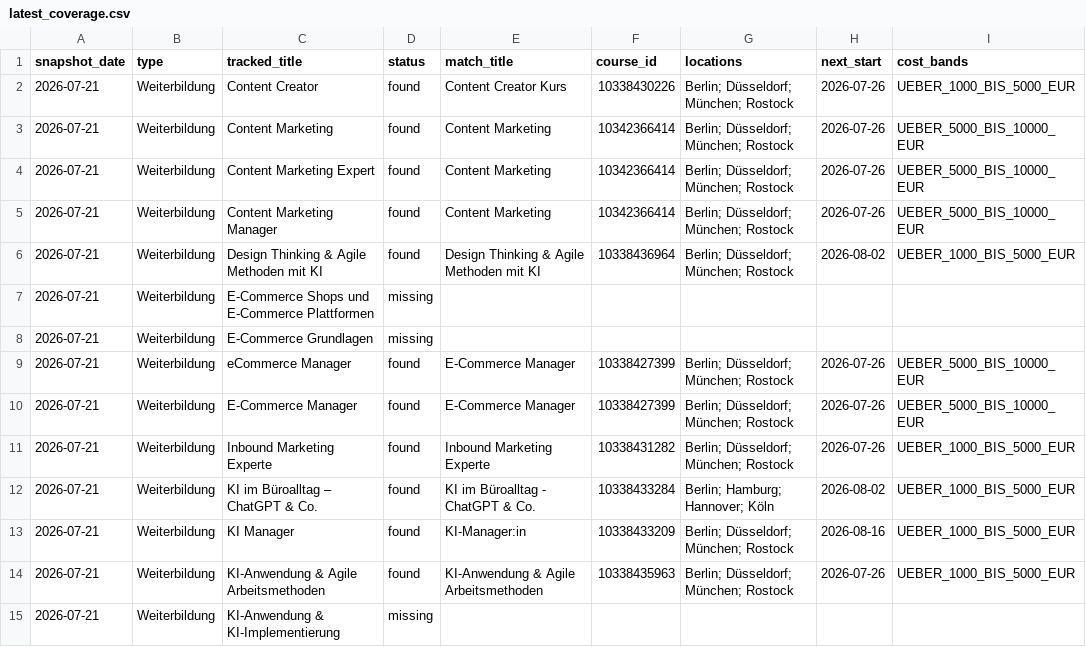
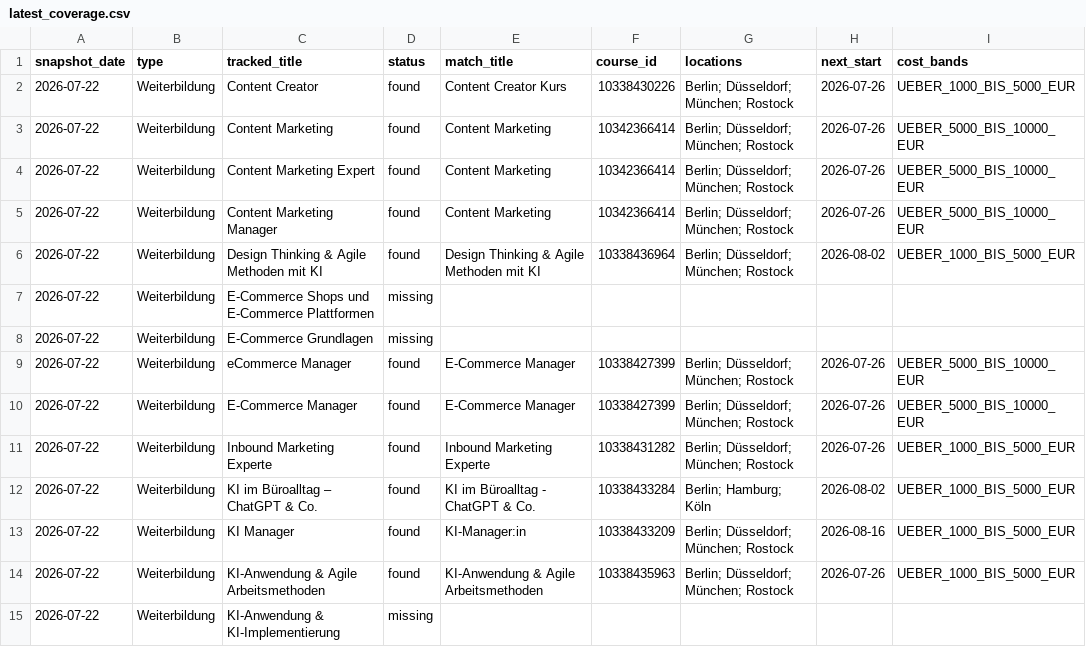
Before and after one commit to oopsrathan-create/Mein_now-crawler, a CSV file: meinnow_crawler/data/latest_coverage.csv, drawn as a sheet; only a part is shown; the diff covers the shown part only; the diff names each change by its address in the sheet, - before the commit and + after, or states it on an @@ line.

```diff
--- a/meinnow_crawler/data/latest_coverage.csv
+++ b/meinnow_crawler/data/latest_coverage.csv
-A2:A15 (snapshot_date): 2026-07-21
+A2:A15 (snapshot_date): 2026-07-22
-G12 (locations): Berlin; Hamburg; Hannover; Köln
+G12 (locations): Berlin; Hamburg; Köln
```
Also changed, not shown: 27 edited cells elsewhere in this file, meinnow_crawler/data/coverage.csv, meinnow_crawler/data/keyword_discovery.csv, 9 other files.
